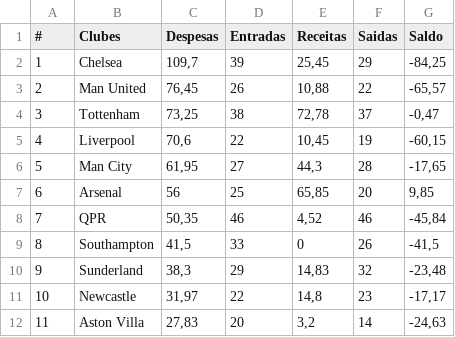
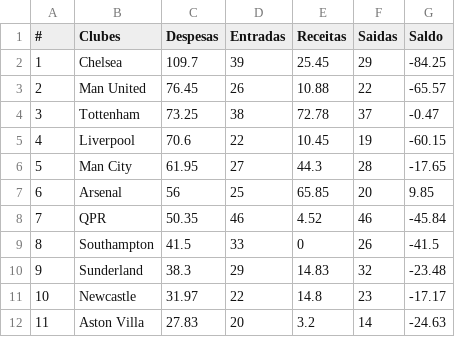
Before and after one commit to luarkian/machine-learning, a CSV file: archive/r_1213.csv, drawn as a sheet; only a part is shown; the diff covers the shown part only; the diff names each change by its address in the sheet, - before the commit and + after, or states it on an @@ line.

```diff
--- a/archive/r_1213.csv
+++ b/archive/r_1213.csv
-C2 (Despesas): 109,7
+C2 (Despesas): 109.7
-E2 (Receitas): 25,45
+E2 (Receitas): 25.45
-G2 (Saldo): -84,25
+G2 (Saldo): -84.25
-C3 (Despesas): 76,45
+C3 (Despesas): 76.45
-E3 (Receitas): 10,88
+E3 (Receitas): 10.88
-G3 (Saldo): -65,57
+G3 (Saldo): -65.57
-C4 (Despesas): 73,25
+C4 (Despesas): 73.25
-E4 (Receitas): 72,78
+E4 (Receitas): 72.78
-G4 (Saldo): -0,47
+G4 (Saldo): -0.47
-C5 (Despesas): 70,6
+C5 (Despesas): 70.6
-E5 (Receitas): 10,45
+E5 (Receitas): 10.45
-G5 (Saldo): -60,15
+G5 (Saldo): -60.15
-C6 (Despesas): 61,95
+C6 (Despesas): 61.95
-E6 (Receitas): 44,3
+E6 (Receitas): 44.3
-G6 (Saldo): -17,65
+G6 (Saldo): -17.65
-E7 (Receitas): 65,85
+E7 (Receitas): 65.85
-G7 (Saldo): 9,85
+G7 (Saldo): 9.85
-C8 (Despesas): 50,35
+C8 (Despesas): 50.35
-E8 (Receitas): 4,52
+E8 (Receitas): 4.52
-G8 (Saldo): -45,84
+G8 (Saldo): -45.84
-C9 (Despesas): 41,5
+C9 (Despesas): 41.5
-G9 (Saldo): -41,5
+G9 (Saldo): -41.5
-C10 (Despesas): 38,3
+C10 (Despesas): 38.3
-E10 (Receitas): 14,83
+E10 (Receitas): 14.83
-G10 (Saldo): -23,48
+G10 (Saldo): -23.48
-C11 (Despesas): 31,97
+C11 (Despesas): 31.97
-E11 (Receitas): 14,8
+E11 (Receitas): 14.8
-G11 (Saldo): -17,17
+G11 (Saldo): -17.17
-C12 (Despesas): 27,83
+C12 (Despesas): 27.83
-E12 (Receitas): 3,2
+E12 (Receitas): 3.2
-G12 (Saldo): -24,63
+G12 (Saldo): -24.63
```
Also changed, not shown: 25 edited cells elsewhere in this file, archive/r_0910.csv, archive/r_1415.csv, 5 other files.
